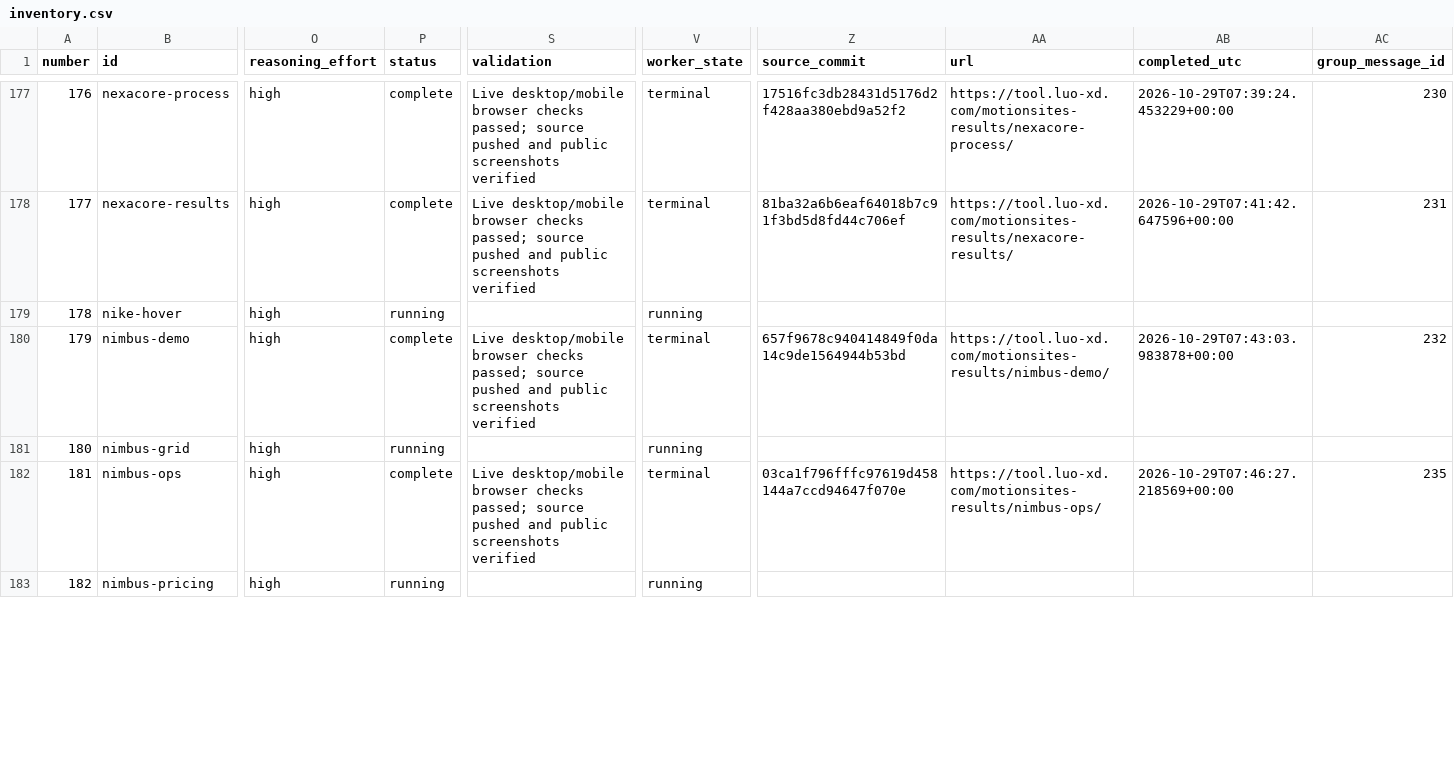
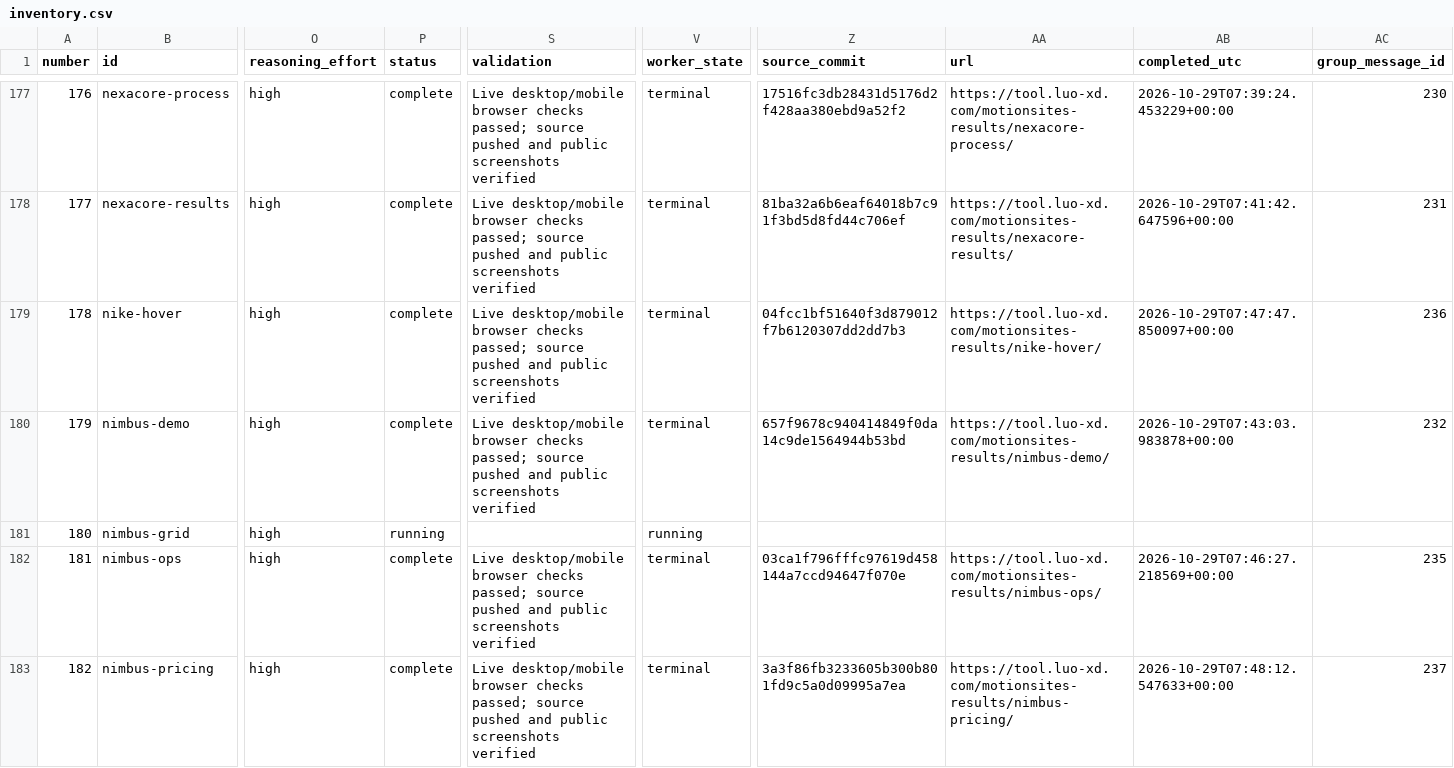
Before and after one commit to radish40/MotionSites, a CSV file: docs/gpt-6.1-sol-high/inventory.csv, drawn as a sheet; only a part is shown, gaps mark what is left out; the diff covers the shown part only; the diff names each change by its address in the sheet, - before the commit and + after, or states it on an @@ line.

```diff
--- a/docs/gpt-6.1-sol-high/inventory.csv
+++ b/docs/gpt-6.1-sol-high/inventory.csv
-P179 (status): running
+P179 (status): complete
-S179 (validation): (empty)
+S179 (validation): Live desktop/mobile browser checks passed; source pushed and public screenshots verified
-V179 (worker_state): running
+V179 (worker_state): terminal
-Z179 (source_commit): (empty)
+Z179 (source_commit): 04fcc1bf51640f3d879012f7b6120307dd2dd7b3
-AA179 (url): (empty)
+AA179 (url): https://tool.luo-xd.com/motionsites-results/nike-hover/
-AB179 (completed_utc): (empty)
+AB179 (completed_utc): 2026-10-29T07:47:47.850097+00:00
-AC179 (group_message_id): (empty)
+AC179 (group_message_id): 236
-P183 (status): running
+P183 (status): complete
-S183 (validation): (empty)
+S183 (validation): Live desktop/mobile browser checks passed; source pushed and public screenshots verified
-V183 (worker_state): running
+V183 (worker_state): terminal
-Z183 (source_commit): (empty)
+Z183 (source_commit): 3a3f86fb3233605b300b801fd9c5a0d09995a7ea
-AA183 (url): (empty)
+AA183 (url): https://tool.luo-xd.com/motionsites-results/nimbus-pricing/
-AB183 (completed_utc): (empty)
+AB183 (completed_utc): 2026-10-29T07:48:12.547633+00:00
-AC183 (group_message_id): (empty)
+AC183 (group_message_id): 237
```
Also changed, not shown: 16 edited cells elsewhere in this file, 4 other files.
